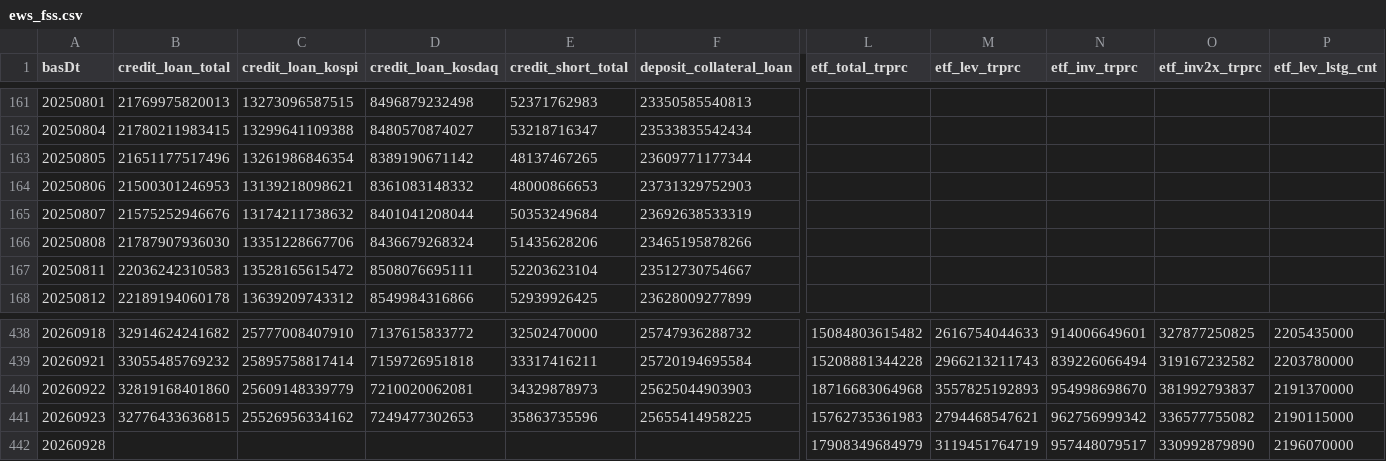
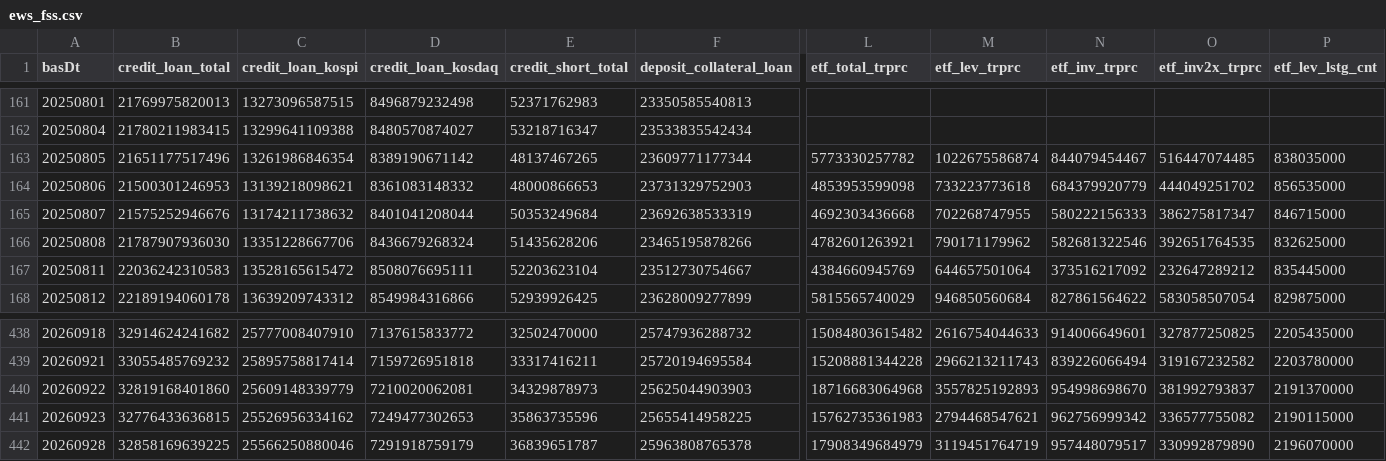
Before and after one commit to Leelll1/Screen, a CSV file: results/fss/ews_fss.csv, drawn as a sheet; only a part is shown, gaps mark what is left out; the diff covers the shown part only; the diff names each change by its address in the sheet, - before the commit and + after, or states it on an @@ line.

```diff
--- a/results/fss/ews_fss.csv
+++ b/results/fss/ews_fss.csv
-L163 (etf_total_trprc): (empty)
+L163 (etf_total_trprc): 5773330257782
-M163 (etf_lev_trprc): (empty)
+M163 (etf_lev_trprc): 1022675586874
-N163 (etf_inv_trprc): (empty)
+N163 (etf_inv_trprc): 844079454467
-O163 (etf_inv2x_trprc): (empty)
+O163 (etf_inv2x_trprc): 516447074485
-P163 (etf_lev_lstg_cnt): (empty)
+P163 (etf_lev_lstg_cnt): 838035000
-L164 (etf_total_trprc): (empty)
+L164 (etf_total_trprc): 4853953599098
-M164 (etf_lev_trprc): (empty)
+M164 (etf_lev_trprc): 733223773618
-N164 (etf_inv_trprc): (empty)
+N164 (etf_inv_trprc): 684379920779
-O164 (etf_inv2x_trprc): (empty)
+O164 (etf_inv2x_trprc): 444049251702
-P164 (etf_lev_lstg_cnt): (empty)
+P164 (etf_lev_lstg_cnt): 856535000
-L165 (etf_total_trprc): (empty)
+L165 (etf_total_trprc): 4692303436668
-M165 (etf_lev_trprc): (empty)
+M165 (etf_lev_trprc): 702268747955
-N165 (etf_inv_trprc): (empty)
+N165 (etf_inv_trprc): 580222156333
-O165 (etf_inv2x_trprc): (empty)
+O165 (etf_inv2x_trprc): 386275817347
-P165 (etf_lev_lstg_cnt): (empty)
+P165 (etf_lev_lstg_cnt): 846715000
-L166 (etf_total_trprc): (empty)
+L166 (etf_total_trprc): 4782601263921
-M166 (etf_lev_trprc): (empty)
+M166 (etf_lev_trprc): 790171179962
-N166 (etf_inv_trprc): (empty)
+N166 (etf_inv_trprc): 582681322546
-O166 (etf_inv2x_trprc): (empty)
+O166 (etf_inv2x_trprc): 392651764535
-P166 (etf_lev_lstg_cnt): (empty)
+P166 (etf_lev_lstg_cnt): 832625000
-L167 (etf_total_trprc): (empty)
+L167 (etf_total_trprc): 4384660945769
-M167 (etf_lev_trprc): (empty)
+M167 (etf_lev_trprc): 644657501064
-N167 (etf_inv_trprc): (empty)
+N167 (etf_inv_trprc): 373516217092
-O167 (etf_inv2x_trprc): (empty)
+O167 (etf_inv2x_trprc): 232647289212
-P167 (etf_lev_lstg_cnt): (empty)
+P167 (etf_lev_lstg_cnt): 835445000
-L168 (etf_total_trprc): (empty)
+L168 (etf_total_trprc): 5815565740029
-M168 (etf_lev_trprc): (empty)
+M168 (etf_lev_trprc): 946850560684
-N168 (etf_inv_trprc): (empty)
+N168 (etf_inv_trprc): 827861564622
-O168 (etf_inv2x_trprc): (empty)
+O168 (etf_inv2x_trprc): 583058507054
-P168 (etf_lev_lstg_cnt): (empty)
+P168 (etf_lev_lstg_cnt): 829875000
-B442 (credit_loan_total): (empty)
+B442 (credit_loan_total): 32858169639225
-C442 (credit_loan_kospi): (empty)
+C442 (credit_loan_kospi): 25566250880046
-D442 (credit_loan_kosdaq): (empty)
+D442 (credit_loan_kosdaq): 7291918759179
-E442 (credit_short_total): (empty)
+E442 (credit_short_total): 36839651787
-F442 (deposit_collateral_loan): (empty)
+F442 (deposit_collateral_loan): 25963808765378
```
Also changed, not shown: 75 edited cells elsewhere in this file, results/_meta/source_health_202609.csv, results/fss/status.csv, 21 other files.
